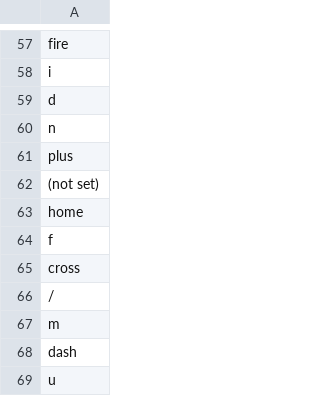
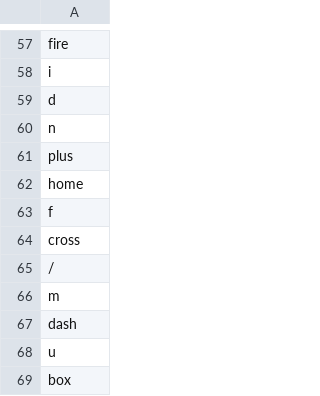
Before and after one commit to ndp/amp-what-acceptance-test, a CSV file: steps/top-1000-queries.csv, drawn as a sheet; only a part is shown, gaps mark what is left out; the shorter side is filled out with more unchanged rows.

```diff
--- a/steps/top-1000-queries.csv
+++ b/steps/top-1000-queries.csv
@@ -61,3 +61,2 @@ n
 plus
-(not set)
 home
```
Also changed, not shown: 4 other files.
